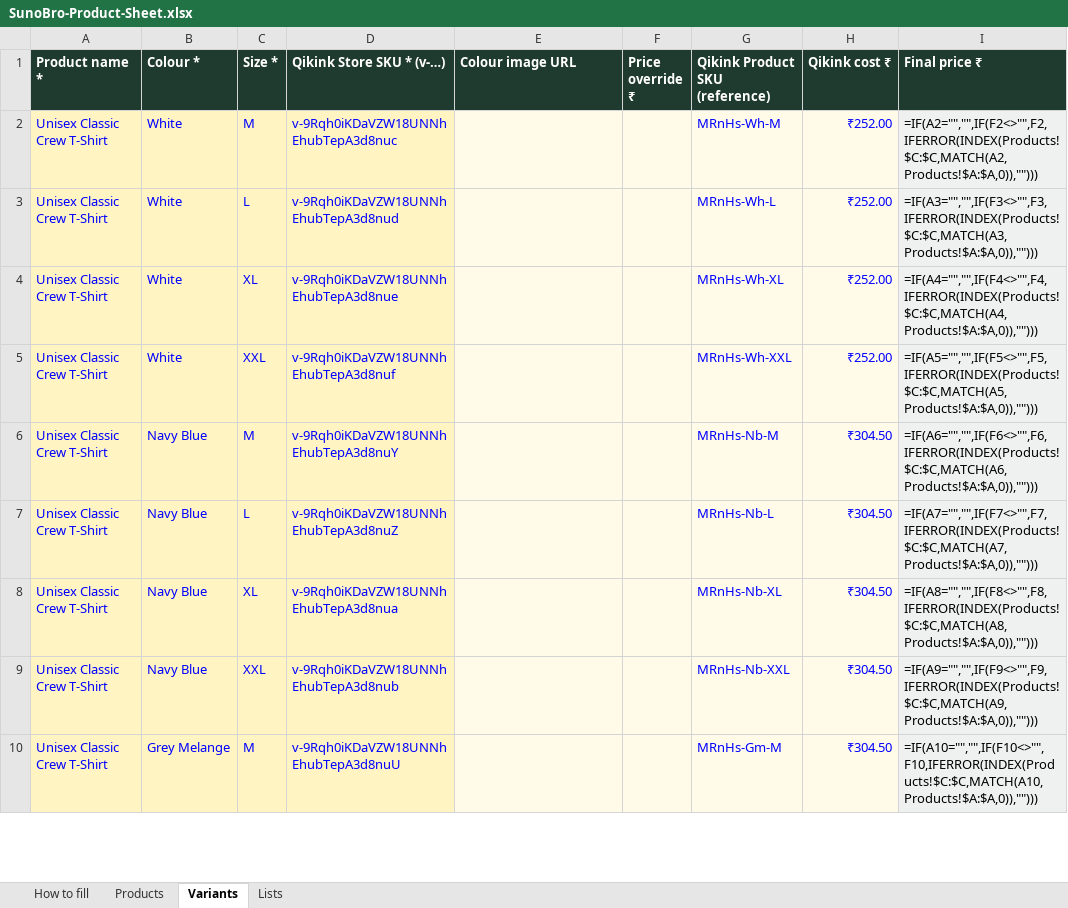
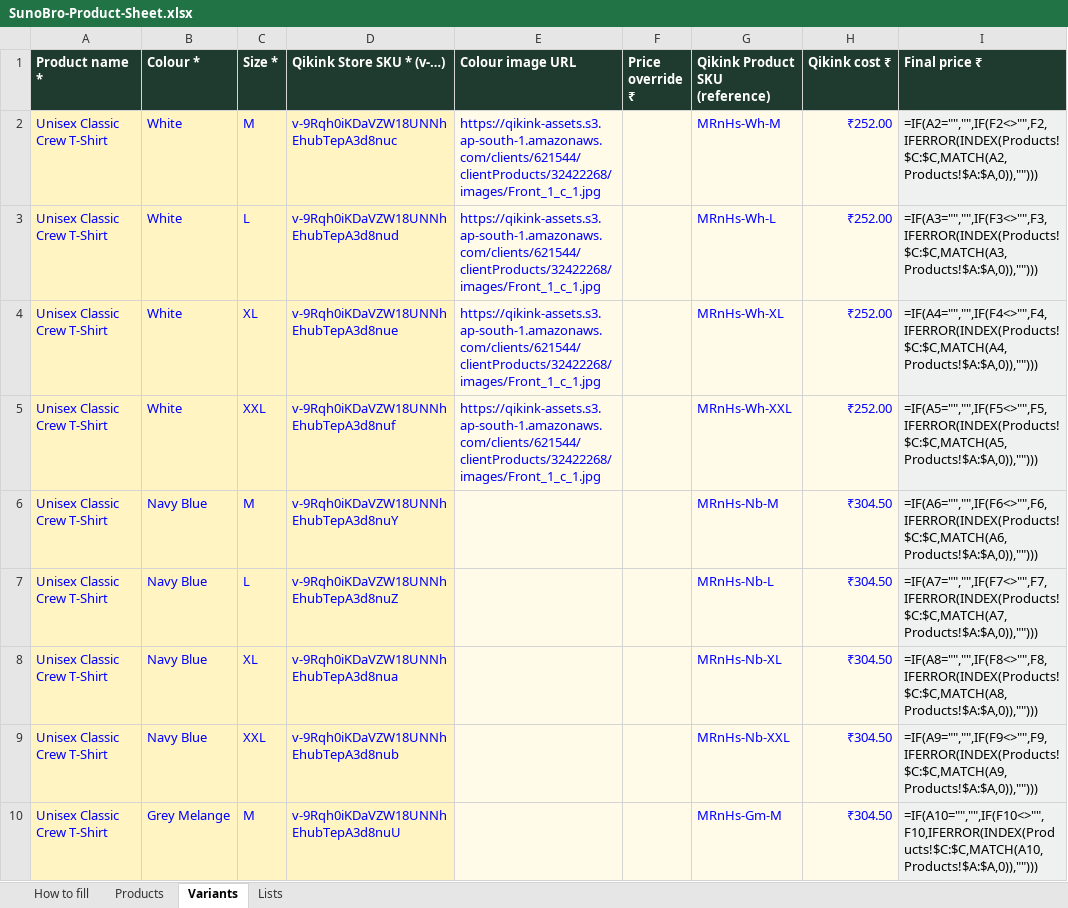
Before and after one commit to abhishekxsingh/admin-sunobro, an Excel workbook: public/SunoBro-Product-Sheet.xlsx, sheet Variants, drawn as a sheet; only a part is shown; values as stored, in another font and other column widths than the file's, no borders; formulas without a stored value are shown as written; the diff names each change by its address in the sheet, - before the commit and + after, or states it on an @@ line.

```diff
--- a/public/SunoBro-Product-Sheet.xlsx (sheet Variants)
+++ b/public/SunoBro-Product-Sheet.xlsx (sheet Variants)
-E2:E5 (Colour image URL): (empty)
+E2:E5 (Colour image URL): https://qikink-assets.s3.ap-south-1.amazonaws.com/clients/621544/clientProducts/32422268/images/Front_1_c_1.jpg
```
